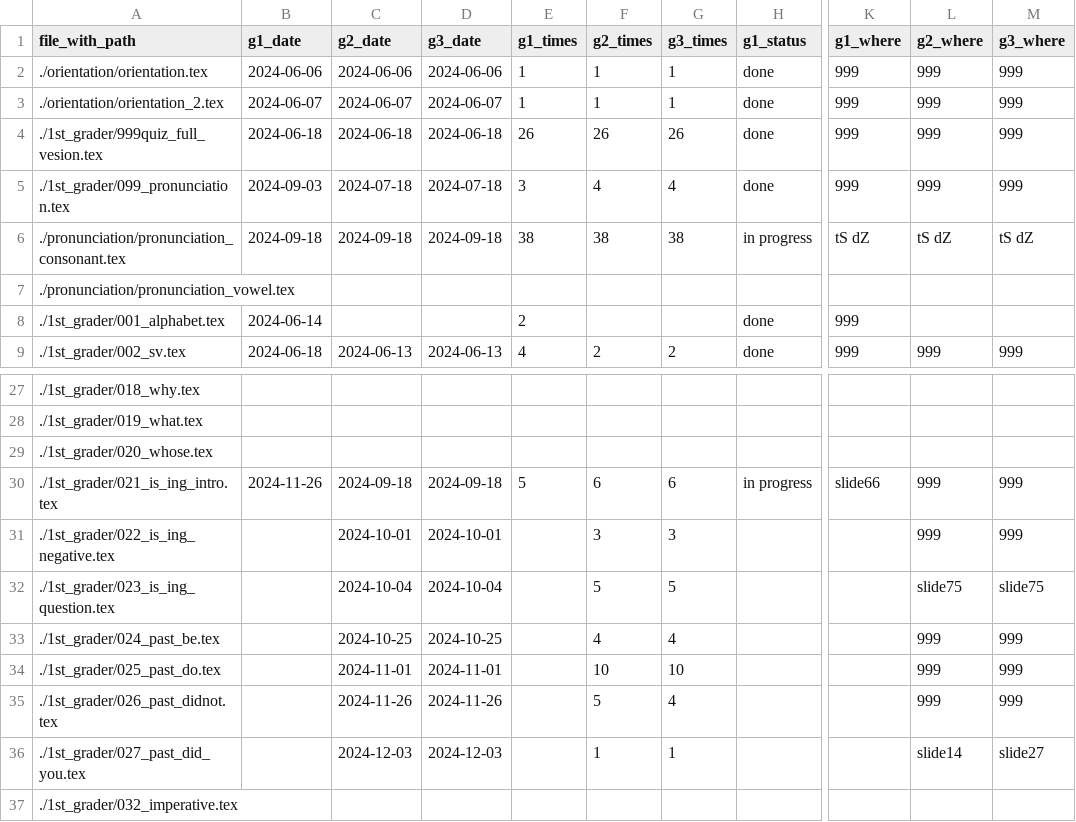
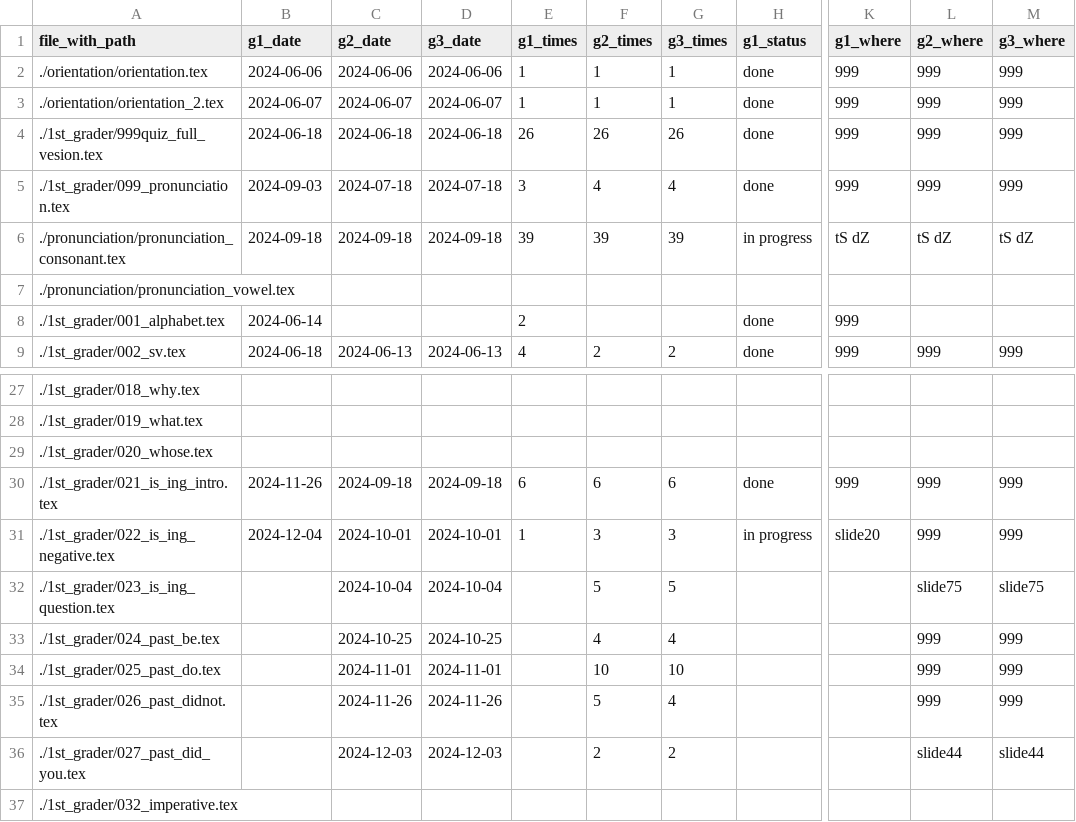
Before and after one commit to iotsuka1958/english_slides, a CSV file: work_log.csv, drawn as a sheet; only a part is shown, gaps mark what is left out; the diff names each change by its address in the sheet, - before the commit and + after, or states it on an @@ line.

```diff
--- a/work_log.csv
+++ b/work_log.csv
-E6 (g1_times): 38
+E6 (g1_times): 39
-F6 (g2_times): 38
+F6 (g2_times): 39
-G6 (g3_times): 38
+G6 (g3_times): 39
-E30 (g1_times): 5
+E30 (g1_times): 6
-H30 (g1_status): in progress
+H30 (g1_status): done
-K30 (g1_where): slide66
+K30 (g1_where): 999
-B31 (g1_date): (empty)
+B31 (g1_date): 2024-12-04
-E31 (g1_times): (empty)
+E31 (g1_times): 1
-H31 (g1_status): (empty)
+H31 (g1_status): in progress
-K31 (g1_where): (empty)
+K31 (g1_where): slide20
-F36 (g2_times): 1
+F36 (g2_times): 2
-G36 (g3_times): 1
+G36 (g3_times): 2
-L36 (g2_where): slide14
+L36 (g2_where): slide44
-M36 (g3_where): slide27
+M36 (g3_where): slide44
```
Also changed, not shown: classroom.csv, 5 other files.
